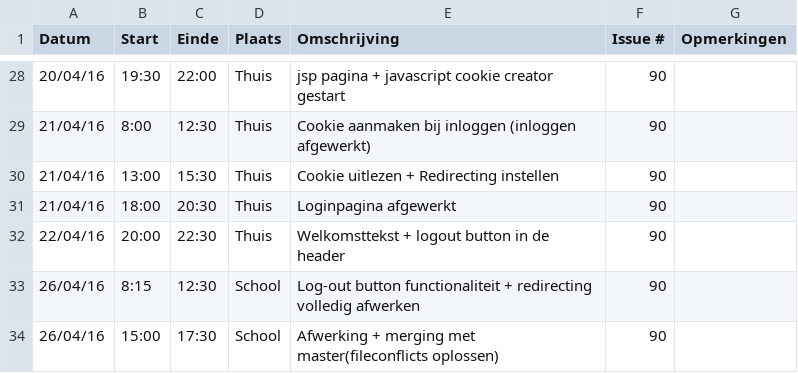
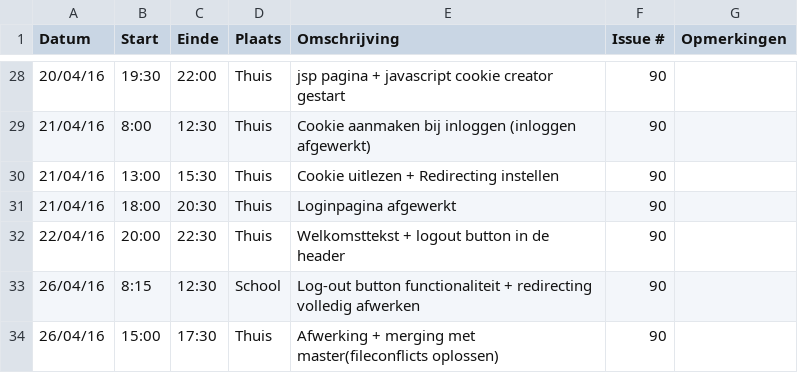
Before and after one commit to ghentlivinglab/Traffic-Travel-Time-Analyzer-3, a CSV file: Jeroen-StofferisLogboek.csv, drawn as a sheet; only a part is shown, gaps mark what is left out.

Commit message:
Update Jeroen-StofferisLogboek.csv

```diff
--- a/Jeroen-StofferisLogboek.csv
+++ b/Jeroen-StofferisLogboek.csv
@@ -33,2 +33,2 @@
 26/04/16,8:15,12:30,School,Log-out button functionaliteit + redirecting volledig afwerken,90,
-26/04/16,15:00,17:30,School,Afwerking + merging met master(fileconflicts oplossen),90,
+26/04/16,15:00,17:30,Thuis,Afwerking + merging met master(fileconflicts oplossen),90,
```
